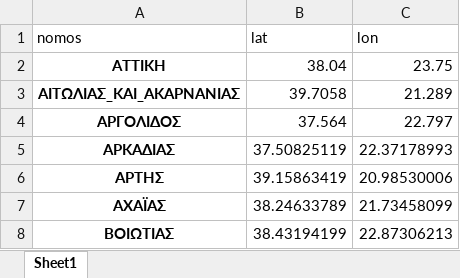
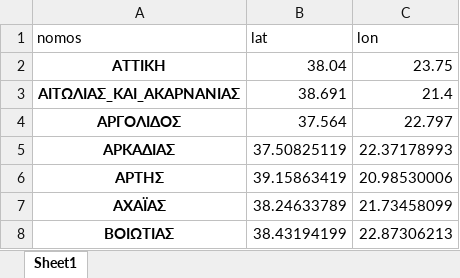
Before and after one commit to jgchaparro/HellasDB-Mellon, an Excel workbook: data/final_data/nomos_centers.xlsx, sheet Sheet1, drawn as a sheet; only a part is shown; values as stored, in another font and other column widths than the file's, no borders; table styles not drawn; the diff names each change by its address in the sheet, - before the commit and + after, or states it on an @@ line.

```diff
--- a/data/final_data/nomos_centers.xlsx (sheet Sheet1)
+++ b/data/final_data/nomos_centers.xlsx (sheet Sheet1)
-B3 (lat): 39.7058
+B3 (lat): 38.691
-C3 (lon): 21.289
+C3 (lon): 21.4
```
Also changed, not shown: data/final_data/full_timeseries.xlsx, 24 other files.
